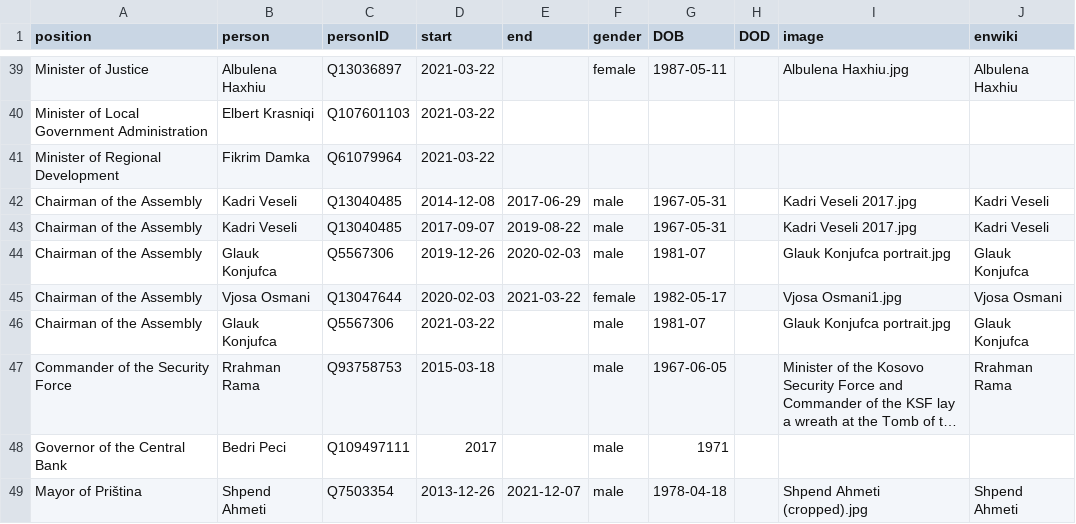
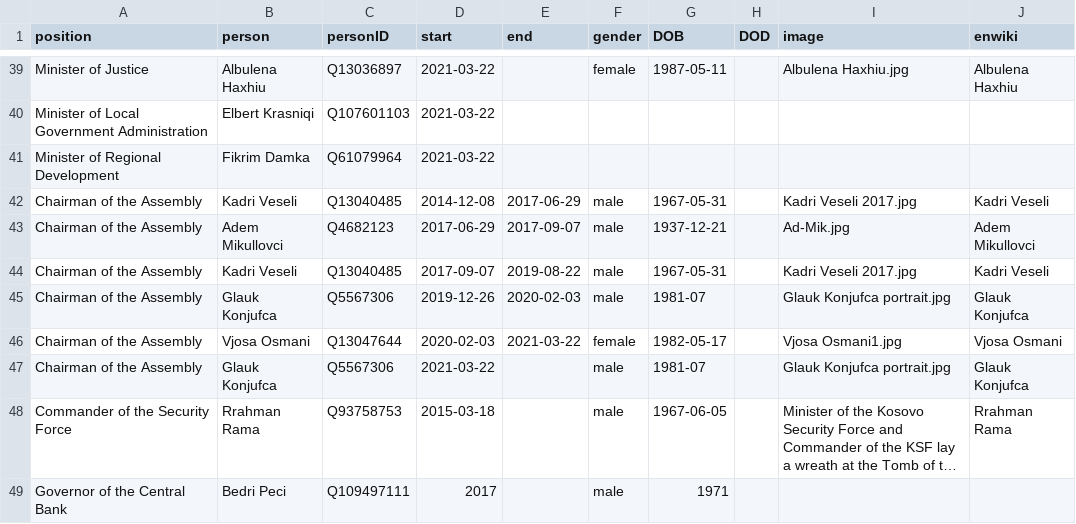
Before and after one commit to every-politician-scrapers/kosovo-cabinet, a CSV file: html/holders21.csv, drawn as a sheet; only a part is shown, gaps mark what is left out; the shorter side is filled out with more unchanged rows; long unchanged cells end in ….

```diff
--- a/html/holders21.csv
+++ b/html/holders21.csv
@@ -42,2 +42,3 @@ Minister of Regional Development,Fikrim Damka,Q61079964,2021-03-22,,,,,,
 Chairman of the Assembly,Kadri Veseli,Q13040485,2014-12-08,2017-06-29,male,1967-05-31,,Kadri Veseli 2017.jpg,Kadri Veseli
+Chairman of the Assembly,Adem Mikullovci,Q4682123,2017-06-29,2017-09-07,male,1937-12-21,,Ad-Mik.jpg,Adem Mikullovci
 Chairman of the Assembly,Kadri Veseli,Q13040485,2017-09-07,2019-08-22,male,1967-05-31,,Kadri Veseli 2017.jpg,Kadri Veseli
```
Also changed, not shown: 1 other file.
